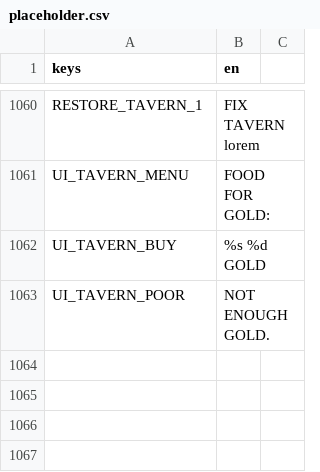
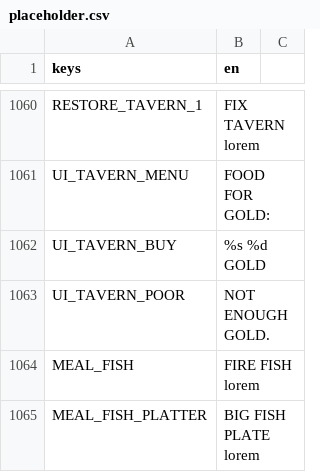
Before and after one commit to BrandonSigil/lodestone, a CSV file: game/text/placeholder.csv, drawn as a sheet; only a part is shown, gaps mark what is left out; the diff names each change by its address in the sheet, - before the commit and + after, or states it on an @@ line.

```diff
--- a/game/text/placeholder.csv
+++ b/game/text/placeholder.csv
+row 1064: MEAL_FISH | FIRE FISH lorem
+row 1065: MEAL_FISH_PLATTER | BIG FISH PLATE lorem
```
Also changed, not shown: game/data/items.csv, game/data/recipes.csv, 7 other files.
